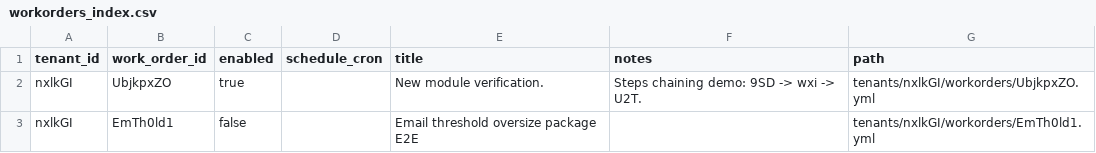
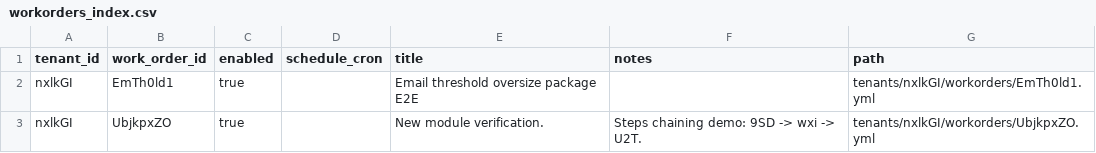
Before and after one commit to agenda-podcast/Platform, a CSV file: maintenance-state/workorders_index.csv, drawn as a sheet.

```diff
--- a/maintenance-state/workorders_index.csv
+++ b/maintenance-state/workorders_index.csv
@@ -1,3 +1,3 @@
 tenant_id,work_order_id,enabled,schedule_cron,title,notes,path
+nxlkGI,EmTh0ld1,true,,Email threshold oversize package E2E,,tenants/nxlkGI/workorders/EmTh0ld1.yml
 nxlkGI,UbjkpxZO,true,,New module verification.,Steps chaining demo: 9SD -> wxi -> U2T.,tenants/nxlkGI/workorders/UbjkpxZO.yml
-nxlkGI,EmTh0ld1,false,,Email threshold oversize package E2E,,tenants/nxlkGI/workorders/EmTh0ld1.yml
```
Also changed, not shown: maintenance-state/maintenance_manifest.csv, 1 other file.
